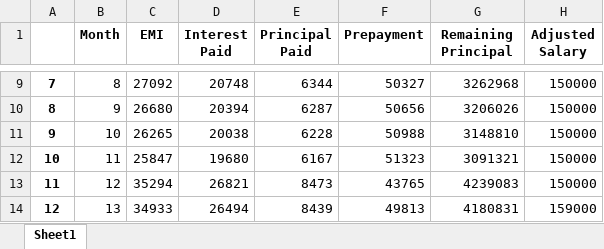
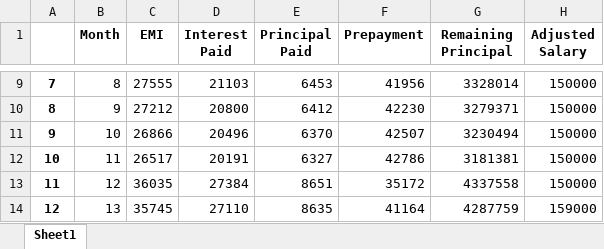
Before and after one commit to Jaykorade/Smart-Home-Loan-Planner, an Excel workbook: file.xlsx, sheet Sheet1, drawn as a sheet; only a part is shown, gaps mark what is left out; values as stored, in another font and other column widths than the file's, no borders; the diff covers the shown part only; the diff names each change by its address in the sheet, - before the commit and + after, or states it on an @@ line.

```diff
--- a/file.xlsx (sheet Sheet1)
+++ b/file.xlsx (sheet Sheet1)
-C9 (EMI): 27092
+C9 (EMI): 27555
-D9 (Interest Paid): 20748
+D9 (Interest Paid): 21103
-E9 (Principal Paid): 6344
+E9 (Principal Paid): 6453
-F9 (Prepayment): 50327
+F9 (Prepayment): 41956
-G9 (Remaining Principal): 3262968
+G9 (Remaining Principal): 3328014
-C10 (EMI): 26680
+C10 (EMI): 27212
-D10 (Interest Paid): 20394
+D10 (Interest Paid): 20800
-E10 (Principal Paid): 6287
+E10 (Principal Paid): 6412
-F10 (Prepayment): 50656
+F10 (Prepayment): 42230
-G10 (Remaining Principal): 3206026
+G10 (Remaining Principal): 3279371
-C11 (EMI): 26265
+C11 (EMI): 26866
-D11 (Interest Paid): 20038
+D11 (Interest Paid): 20496
-E11 (Principal Paid): 6228
+E11 (Principal Paid): 6370
-F11 (Prepayment): 50988
+F11 (Prepayment): 42507
-G11 (Remaining Principal): 3148810
+G11 (Remaining Principal): 3230494
-C12 (EMI): 25847
+C12 (EMI): 26517
-D12 (Interest Paid): 19680
+D12 (Interest Paid): 20191
-E12 (Principal Paid): 6167
+E12 (Principal Paid): 6327
-F12 (Prepayment): 51323
+F12 (Prepayment): 42786
-G12 (Remaining Principal): 3091321
+G12 (Remaining Principal): 3181381
-C13 (EMI): 35294
+C13 (EMI): 36035
-D13 (Interest Paid): 26821
+D13 (Interest Paid): 27384
-E13 (Principal Paid): 8473
+E13 (Principal Paid): 8651
-F13 (Prepayment): 43765
+F13 (Prepayment): 35172
-G13 (Remaining Principal): 4239083
+G13 (Remaining Principal): 4337558
-C14 (EMI): 34933
+C14 (EMI): 35745
-D14 (Interest Paid): 26494
+D14 (Interest Paid): 27110
-E14 (Principal Paid): 8439
+E14 (Principal Paid): 8635
-F14 (Prepayment): 49813
+F14 (Prepayment): 41164
-G14 (Remaining Principal): 4180831
+G14 (Remaining Principal): 4287759
```
Also changed, not shown: 8 added rows and 437 edited cells elsewhere in this sheet, 1 other file.
